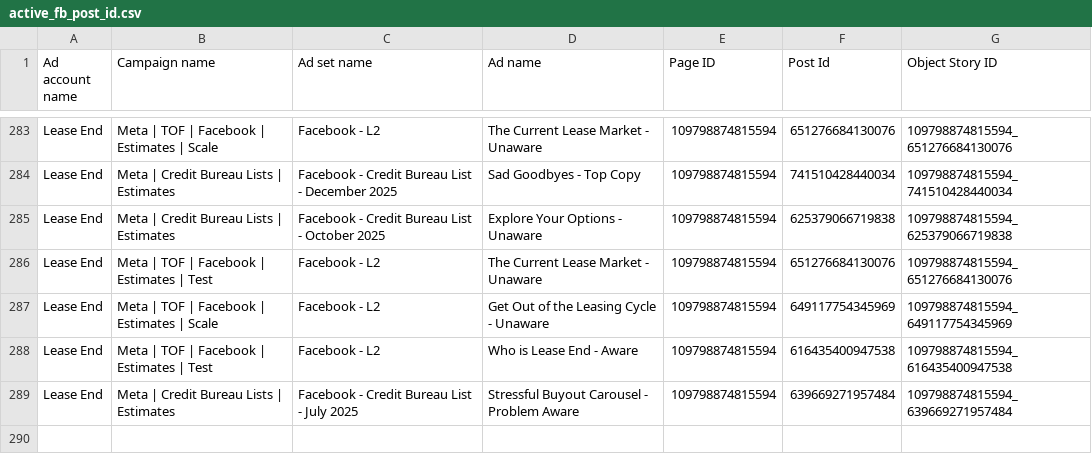
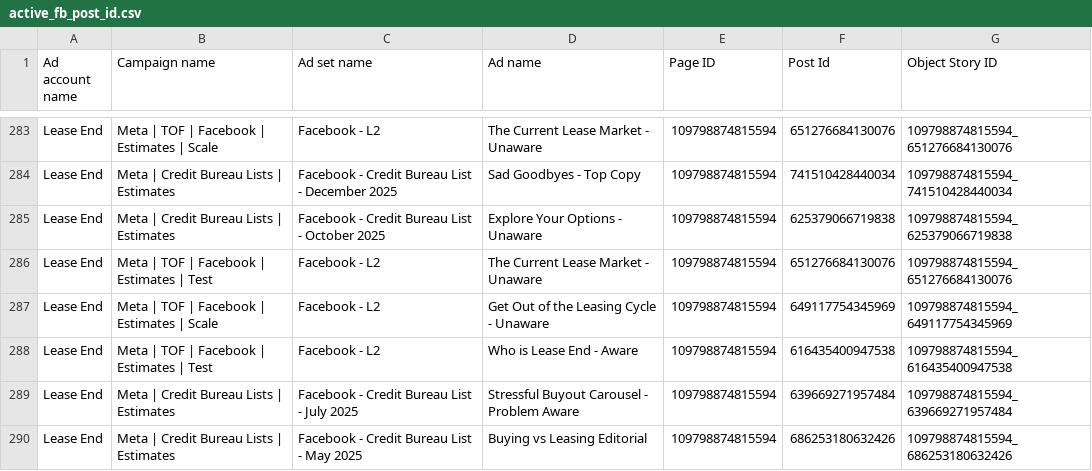
Before and after one commit to keenship1291/dspy-fastapi-api, a CSV file: active_fb_post_id.csv, drawn as a sheet; only a part is shown, gaps mark what is left out.

Commit message:
Add FB post: Buying vs Leasing Editorial - Post ID 686253180632426

```diff
--- a/active_fb_post_id.csv
+++ b/active_fb_post_id.csv
@@ -289 +289,2 @@ Lease End,Meta | TOF | Facebook | Estimates | Test,Facebook - L2,Who is Lease En
 Lease End,Meta | Credit Bureau Lists | Estimates,Facebook - Credit Bureau List - July 2025,Stressful Buyout Carousel - Problem Aware,109798874815594,639669271957484,109798874815594_639669271957484
+Lease End,Meta | Credit Bureau Lists | Estimates,Facebook - Credit Bureau List - May 2025,Buying vs Leasing Editorial,109798874815594,686253180632426,109798874815594_686253180632426
```
